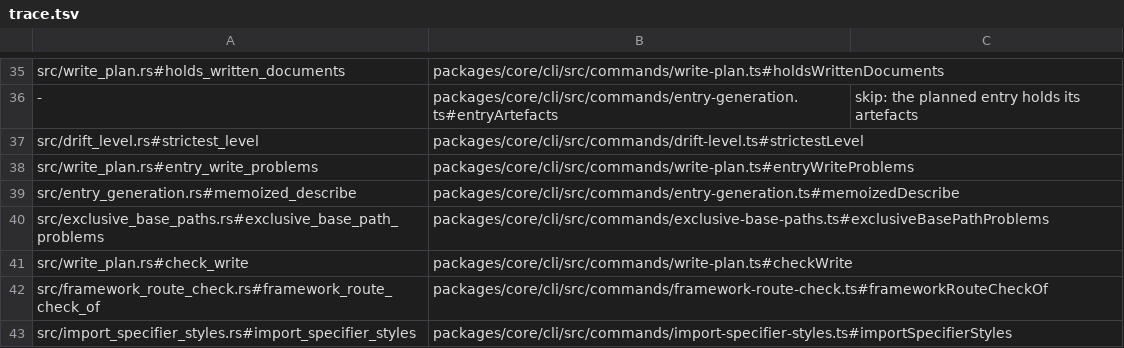
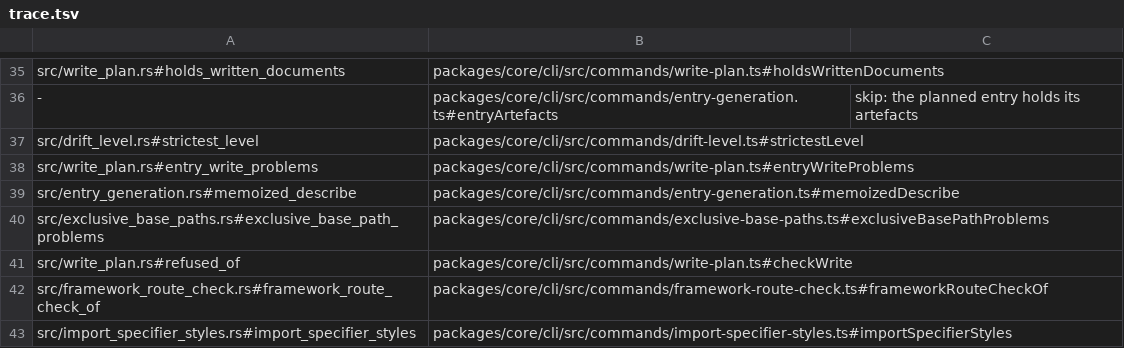
Before and after one commit to jubasse/seampact, a TSV file: crates/generate/trace.tsv, drawn as a sheet; only a part is shown, gaps mark what is left out.

```diff
--- a/crates/generate/trace.tsv
+++ b/crates/generate/trace.tsv
@@ -40,3 +40,3 @@ src/entry_generation.rs#memoized_describe	packages/core/cli/src/commands/entry-g
 src/exclusive_base_paths.rs#exclusive_base_path_problems	packages/core/cli/src/commands/exclusive-base-paths.ts#exclusiveBasePathProblems
-src/write_plan.rs#check_write	packages/core/cli/src/commands/write-plan.ts#checkWrite
+src/write_plan.rs#refused_of	packages/core/cli/src/commands/write-plan.ts#checkWrite
 src/framework_route_check.rs#framework_route_check_of	packages/core/cli/src/commands/framework-route-check.ts#frameworkRouteCheckOf
```
